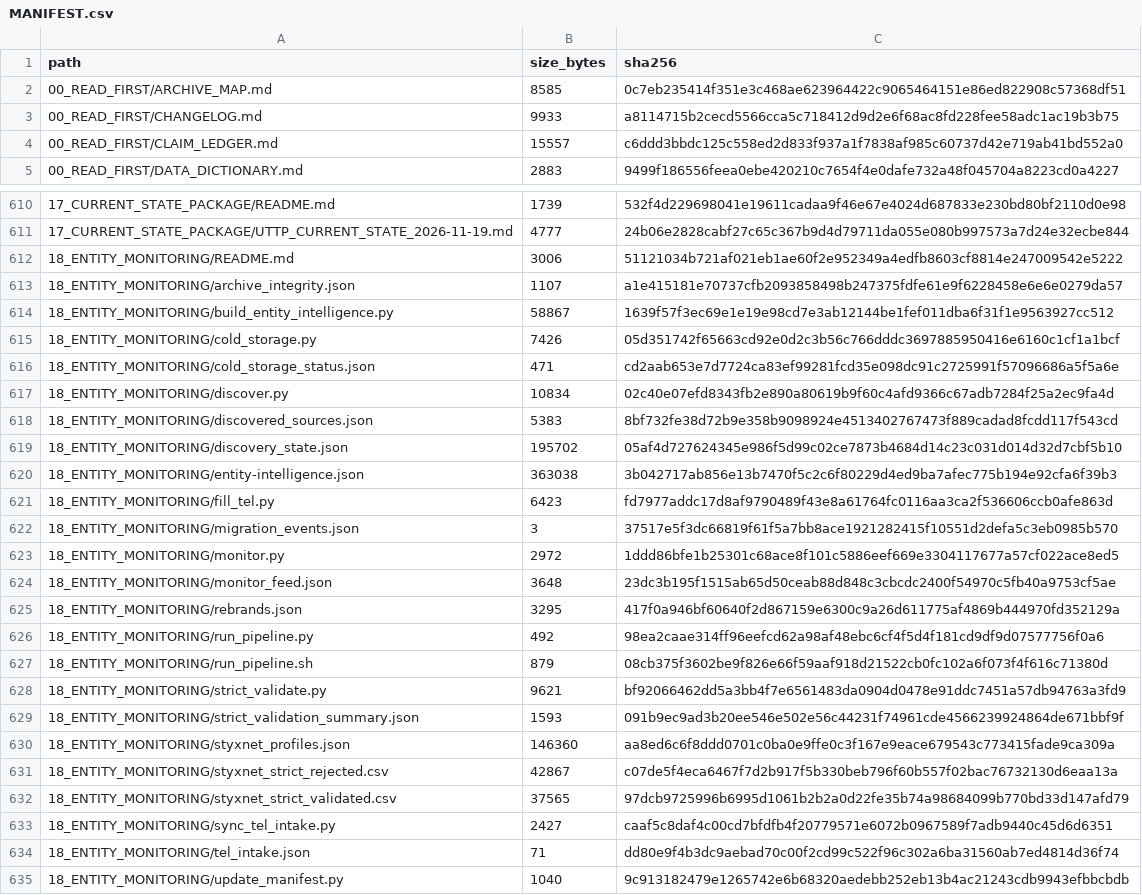
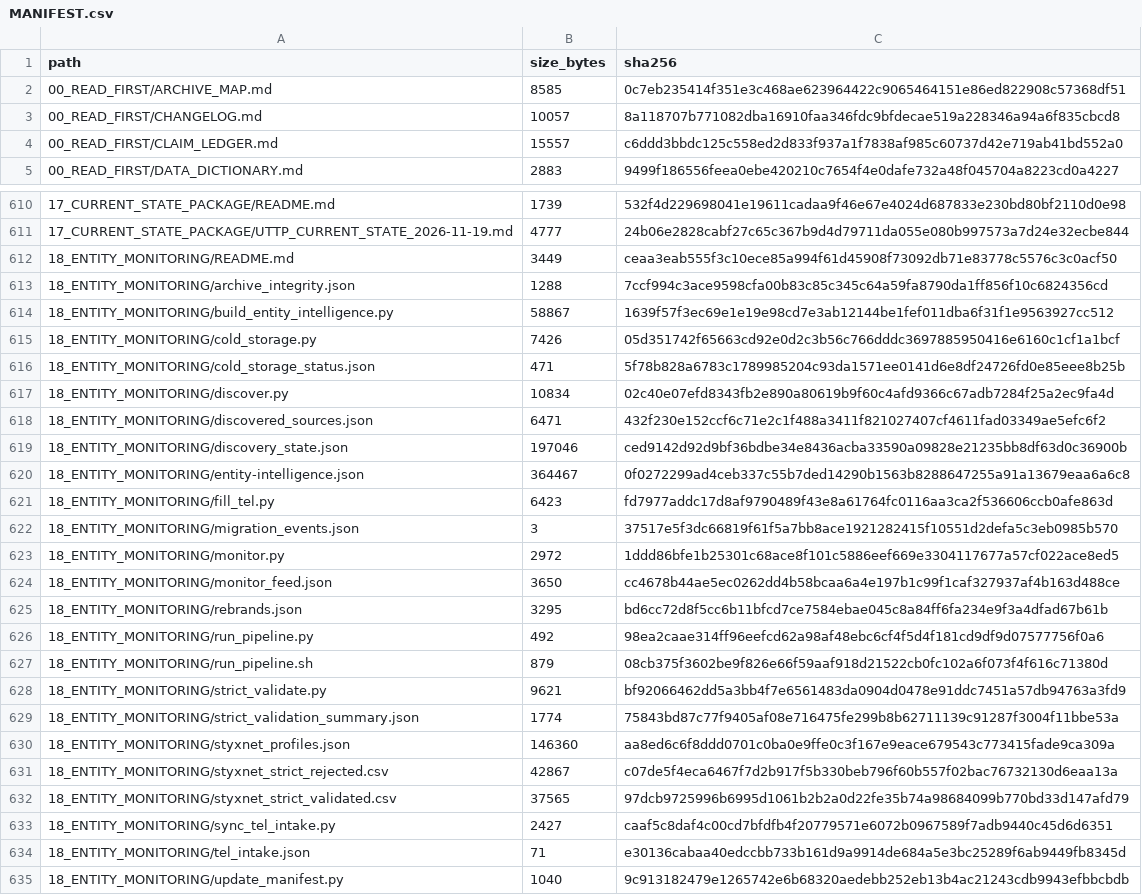
Before and after one commit to AnonCatalyst/UTTP, a CSV file: 00_READ_FIRST/MANIFEST.csv, drawn as a sheet; only a part is shown, gaps mark what is left out.

Commit message:
Refresh backend stats, discovery outputs, and archive manifest

```diff
--- a/00_READ_FIRST/MANIFEST.csv
+++ b/00_READ_FIRST/MANIFEST.csv
@@ -2,3 +2,3 @@ path,size_bytes,sha256
 00_READ_FIRST/ARCHIVE_MAP.md,8585,0c7eb235414f351e3c468ae623964422c9065464151e86ed822908c57368df51
-00_READ_FIRST/CHANGELOG.md,9933,a8114715b2cecd5566cca5c718412d9d2e6f68ac8fd228fee58adc1ac19b3b75
+00_READ_FIRST/CHANGELOG.md,10057,8a118707b771082dba16910faa346fdc9bfdecae519a228346a94a6f835cbcd8
 00_READ_FIRST/CLAIM_LEDGER.md,15557,c6ddd3bbdc125c558ed2d833f937a1f7838af985c60737d42e719ab41bd552a0
@@ -611,11 +611,11 @@ path,size_bytes,sha256
 17_CURRENT_STATE_PACKAGE/UTTP_CURRENT_STATE_2026-11-19.md,4777,24b06e2828cabf27c65c367b9d4d79711da055e080b997573a7d24e32ecbe844
-18_ENTITY_MONITORING/README.md,3006,51121034b721af021eb1ae60f2e952349a4edfb8603cf8814e247009542e5222
-18_ENTITY_MONITORING/archive_integrity.json,1107,a1e415181e70737cfb2093858498b247375fdfe61e9f6228458e6e6e0279da57
+18_ENTITY_MONITORING/README.md,3449,ceaa3eab555f3c10ece85a994f61d45908f73092db71e83778c5576c3c0acf50
+18_ENTITY_MONITORING/archive_integrity.json,1288,7ccf994c3ace9598cfa00b83c85c345c64a59fa8790da1ff856f10c6824356cd
 18_ENTITY_MONITORING/build_entity_intelligence.py,58867,1639f57f3ec69e1e19e98cd7e3ab12144be1fef011dba6f31f1e9563927cc512
 18_ENTITY_MONITORING/cold_storage.py,7426,05d351742f65663cd92e0d2c3b56c766dddc3697885950416e6160c1cf1a1bcf
-18_ENTITY_MONITORING/cold_storage_status.json,471,cd2aab653e7d7724ca83ef99281fcd35e098dc91c2725991f57096686a5f5a6e
+18_ENTITY_MONITORING/cold_storage_status.json,471,5f78b828a6783c1789985204c93da1571ee0141d6e8df24726fd0e85eee8b25b
 18_ENTITY_MONITORING/discover.py,10834,02c40e07efd8343fb2e890a80619b9f60c4afd9366c67adb7284f25a2ec9fa4d
-18_ENTITY_MONITORING/discovered_sources.json,5383,8bf732fe38d72b9e358b9098924e4513402767473f889cadad8fcdd117f543cd
-18_ENTITY_MONITORING/discovery_state.json,195702,05af4d727624345e986f5d99c02ce7873b4684d14c23c031d014d32d7cbf5b10
-18_ENTITY_MONITORING/entity-intelligence.json,363038,3b042717ab856e13b7470f5c2c6f80229d4ed9ba7afec775b194e92cfa6f39b3
+18_ENTITY_MONITORING/discovered_sources.json,6471,432f230e152ccf6c71e2c1f488a3411f821027407cf4611fad03349ae5efc6f2
+18_ENTITY_MONITORING/discovery_state.json,197046,ced9142d92d9bf36bdbe34e8436acba33590a09828e21235bb8df63d0c36900b
+18_ENTITY_MONITORING/entity-intelligence.json,364467,0f0272299ad4ceb337c55b7ded14290b1563b8288647255a91a13679eaa6a6c8
 18_ENTITY_MONITORING/fill_tel.py,6423,fd7977addc17d8af9790489f43e8a61764fc0116aa3ca2f536606ccb0afe863d
@@ -623,4 +623,4 @@ path,size_bytes,sha256
 18_ENTITY_MONITORING/monitor.py,2972,1ddd86bfe1b25301c68ace8f101c5886eef669e3304117677a57cf022ace8ed5
-18_ENTITY_MONITORING/monitor_feed.json,3648,23dc3b195f1515ab65d50ceab88d848c3cbcdc2400f54970c5fb40a9753cf5ae
-18_ENTITY_MONITORING/rebrands.json,3295,417f0a946bf60640f2d867159e6300c9a26d611775af4869b444970fd352129a
+18_ENTITY_MONITORING/monitor_feed.json,3650,cc4678b44ae5ec0262dd4b58bcaa6a4e197b1c99f1caf327937af4b163d488ce
+18_ENTITY_MONITORING/rebrands.json,3295,bd6cc72d8f5cc6b11bfcd7ce7584ebae045c8a84ff6fa234e9f3a4dfad67b61b
 18_ENTITY_MONITORING/run_pipeline.py,492,98ea2caae314ff96eefcd62a98af48ebc6cf4f5d4f181cd9df9d07577756f0a6
@@ -628,3 +628,3 @@ path,size_bytes,sha256
 18_ENTITY_MONITORING/strict_validate.py,9621,bf92066462dd5a3bb4f7e6561483da0904d0478e91ddc7451a57db94763a3fd9
-18_ENTITY_MONITORING/strict_validation_summary.json,1593,091b9ec9ad3b20ee546e502e56c44231f74961cde4566239924864de671bbf9f
+18_ENTITY_MONITORING/strict_validation_summary.json,1774,75843bd87c77f9405af08e716475fe299b8b62711139c91287f3004f11bbe53a
 18_ENTITY_MONITORING/styxnet_profiles.json,146360,aa8ed6c6f8ddd0701c0ba0e9ffe0c3f167e9eace679543c773415fade9ca309a
@@ -633,3 +633,3 @@ path,size_bytes,sha256
 18_ENTITY_MONITORING/sync_tel_intake.py,2427,caaf5c8daf4c00cd7bfdfb4f20779571e6072b0967589f7adb9440c45d6d6351
-18_ENTITY_MONITORING/tel_intake.json,71,dd80e9f4b3dc9aebad70c00f2cd99c522f96c302a6ba31560ab7ed4814d36f74
+18_ENTITY_MONITORING/tel_intake.json,71,e30136cabaa40edccbb733b161d9a9914de684a5e3bc25289f6ab9449fb8345d
 18_ENTITY_MONITORING/update_manifest.py,1040,9c913182479e1265742e6b68320aedebb252eb13b4ac21243cdb9943efbbcbdb
```
Also changed, not shown: 12 other files.
